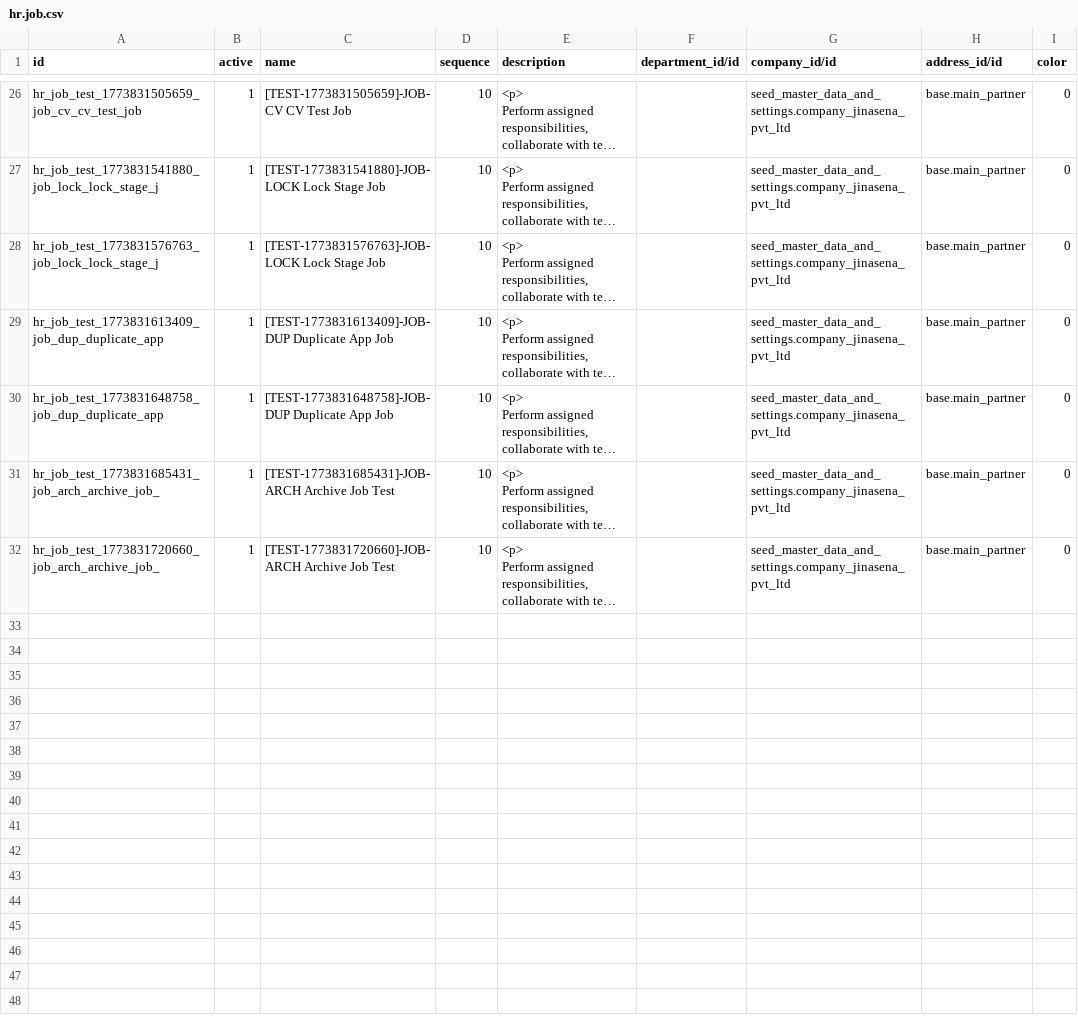
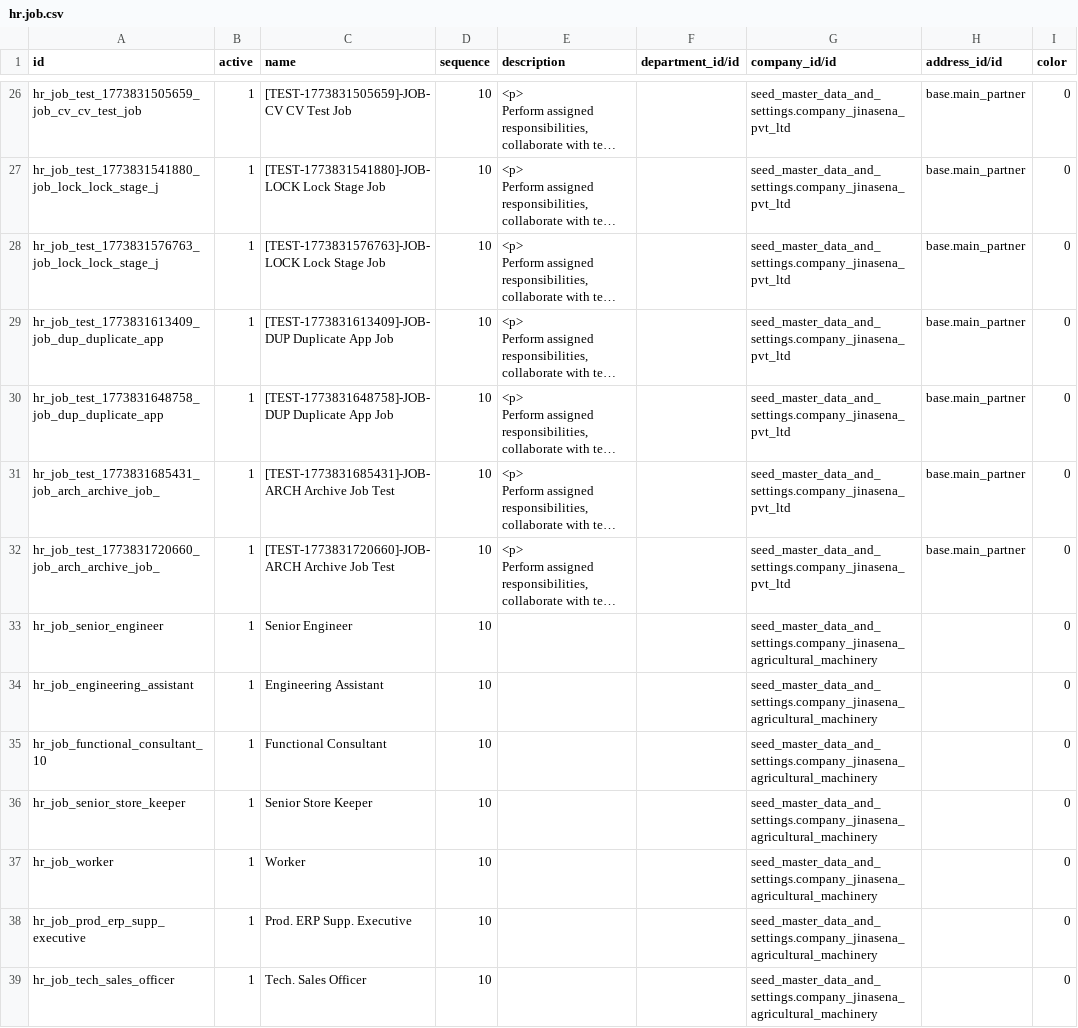
Before and after one commit to sanjayaWjinasena/Jinasena_MasterData_HR, a CSV file: data/hr.job.csv, drawn as a sheet; only a part is shown, gaps mark what is left out; long unchanged cells end in …; the diff names each change by its address in the sheet, - before the commit and + after, or states it on an @@ line.

```diff
--- a/data/hr.job.csv
+++ b/data/hr.job.csv
+row 33: hr_job_senior_engineer | 1 | Senior Engineer | 10 |  |  | seed_master_data_and_settings.company_jinasena_agricultural_machinery |  | 0
+row 34: hr_job_engineering_assistant | 1 | Engineering Assistant | 10 |  |  | seed_master_data_and_settings.company_jinasena_agricultural_machinery |  | 0
+row 35: hr_job_functional_consultant_10 | 1 | Functional Consultant | 10 |  |  | seed_master_data_and_settings.company_jinasena_agricultural_machinery |  | 0
+row 36: hr_job_senior_store_keeper | 1 | Senior Store Keeper | 10 |  |  | seed_master_data_and_settings.company_jinasena_agricultural_machinery |  | 0
+row 37: hr_job_worker | 1 | Worker | 10 |  |  | seed_master_data_and_settings.company_jinasena_agricultural_machinery |  | 0
+row 38: hr_job_prod_erp_supp_executive | 1 | Prod. ERP Supp. Executive | 10 |  |  | seed_master_data_and_settings.company_jinasena_agricultural_machinery |  | 0
+row 39: hr_job_tech_sales_officer | 1 | Tech. Sales Officer | 10 |  |  | seed_master_data_and_settings.company_jinasena_agricultural_machinery |  | 0
```
Also changed, not shown: data/hr.employee.csv, 1 other file.
